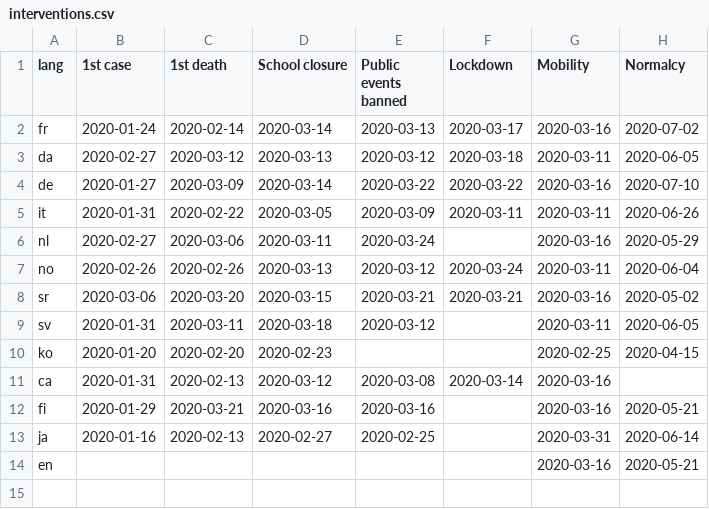
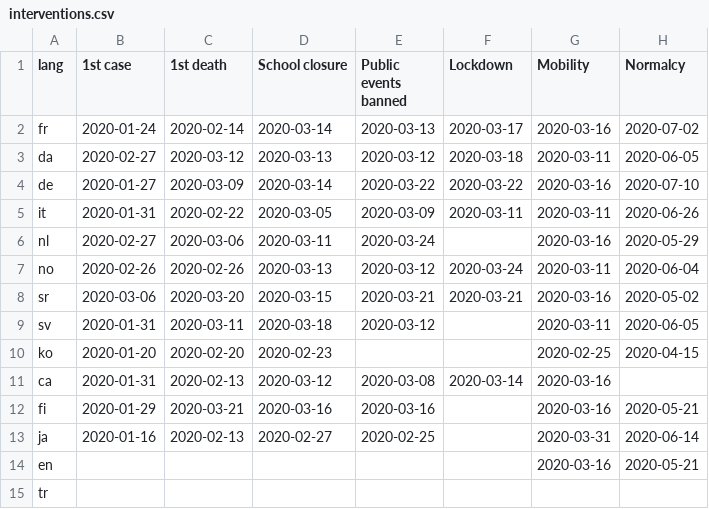
Before and after one commit to epfl-ada/ada-2022-project-datamineurs, a CSV file: data/interventions.csv, drawn as a sheet; the diff names each change by its address in the sheet, - before the commit and + after, or states it on an @@ line.

Commit message:
CHANGE INTERVENTIONS

```diff
--- a/data/interventions.csv
+++ b/data/interventions.csv
+row 15: tr
```
Also changed, not shown: 1 other file.
